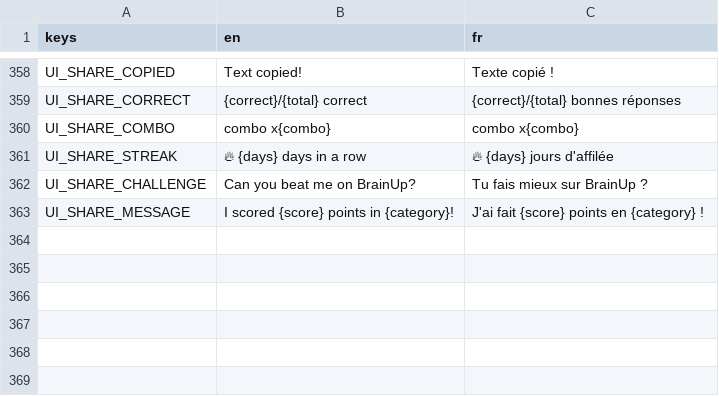
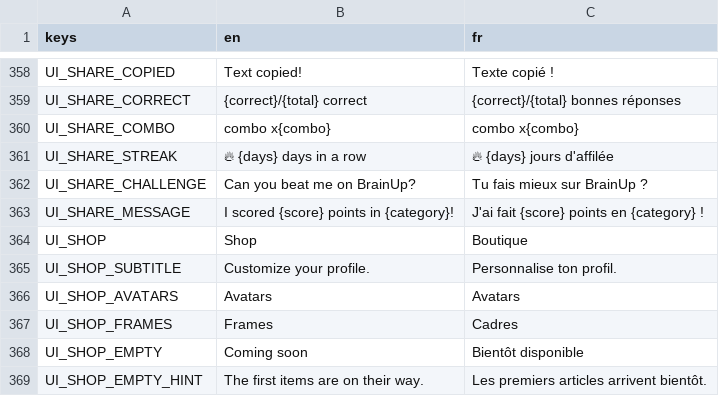
Before and after one commit to Team-pegasuscorp/BrainUp, a CSV file: locale/ui.csv, drawn as a sheet; only a part is shown, gaps mark what is left out.

```diff
--- a/locale/ui.csv
+++ b/locale/ui.csv
@@ -363 +363,7 @@ UI_SHARE_CHALLENGE,Can you beat me on BrainUp?,Tu fais mieux sur BrainUp ?
 UI_SHARE_MESSAGE,I scored {score} points in {category}!,J'ai fait {score} points en {category} !
+UI_SHOP,Shop,Boutique
+UI_SHOP_SUBTITLE,Customize your profile.,Personnalise ton profil.
+UI_SHOP_AVATARS,Avatars,Avatars
+UI_SHOP_FRAMES,Frames,Cadres
+UI_SHOP_EMPTY,Coming soon,Bientôt disponible
+UI_SHOP_EMPTY_HINT,The first items are on their way.,Les premiers articles arrivent bientôt.
```
Also changed, not shown: 9 other files.
